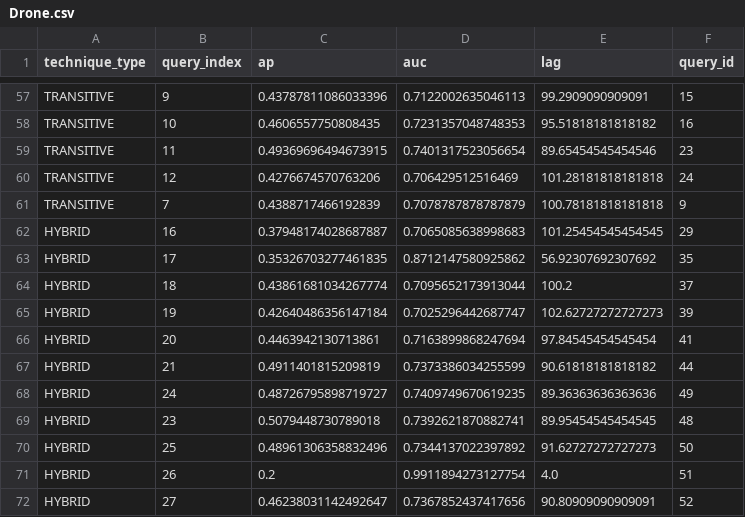
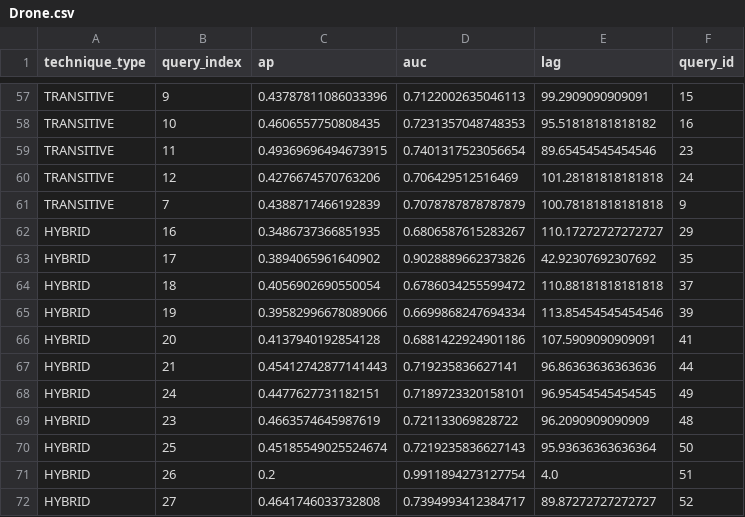
Before and after one commit to thearod5/LeveragingIntermediateArtifacts, a CSV file: data/individual_queries/Drone.csv, drawn as a sheet; only a part is shown, gaps mark what is left out; the diff covers the shown part only.

Commit message:
final data

```diff
--- a/data/individual_queries/Drone.csv
+++ b/data/individual_queries/Drone.csv
@@ -61,12 +61,12 @@ TRANSITIVE,12,0.4276674570763206,0.706429512516469,101.28181818181818,24
 TRANSITIVE,7,0.4388717466192839,0.7078787878787879,100.78181818181818,9
-HYBRID,16,0.37948174028687887,0.7065085638998683,101.25454545454545,29
-HYBRID,17,0.35326703277461835,0.8712147580925862,56.92307692307692,35
-HYBRID,18,0.43861681034267774,0.7095652173913044,100.2,37
-HYBRID,19,0.42640486356147184,0.7025296442687747,102.62727272727273,39
-HYBRID,20,0.4463942130713861,0.7163899868247694,97.84545454545454,41
-HYBRID,21,0.4911401815209819,0.7373386034255599,90.61818181818182,44
-HYBRID,24,0.48726795898719727,0.7409749670619235,89.36363636363636,49
-HYBRID,23,0.5079448730789018,0.7392621870882741,89.95454545454545,48
-HYBRID,25,0.48961306358832496,0.7344137022397892,91.62727272727273,50
+HYBRID,16,0.3486737366851935,0.6806587615283267,110.17272727272727,29
+HYBRID,17,0.3894065961640902,0.9028889662373826,42.92307692307692,35
+HYBRID,18,0.4056902690550054,0.6786034255599472,110.88181818181818,37
+HYBRID,19,0.39582996678089066,0.6699868247694334,113.85454545454546,39
+HYBRID,20,0.4137940192854128,0.6881422924901186,107.5909090909091,41
+HYBRID,21,0.45412742877141443,0.719235836627141,96.86363636363636,44
+HYBRID,24,0.4477627731182151,0.7189723320158101,96.95454545454545,49
+HYBRID,23,0.4663574645987619,0.721133069828722,96.2090909090909,48
+HYBRID,25,0.45185549025524674,0.7219235836627143,95.93636363636364,50
 HYBRID,26,0.2,0.9911894273127754,4.0,51
-HYBRID,27,0.46238031142492647,0.7367852437417656,90.80909090909091,52
+HYBRID,27,0.4641746033732808,0.7394993412384717,89.87272727272727,52
```
Also changed, not shown: 57 edited cells elsewhere in this file, data/aggregates/individual_queries.csv, data/individual_queries/EBT.csv, 21 other files.
